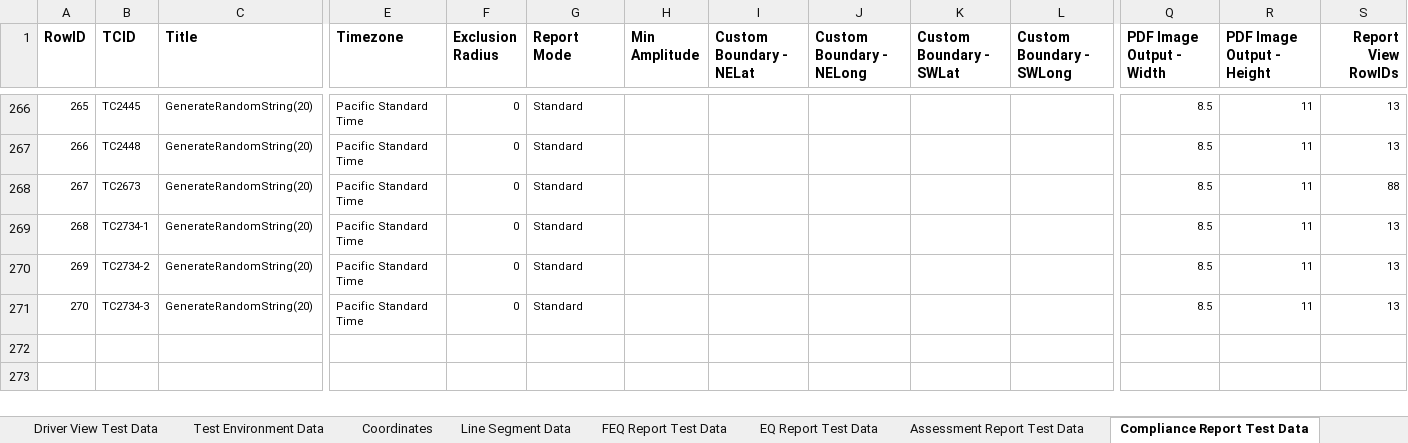
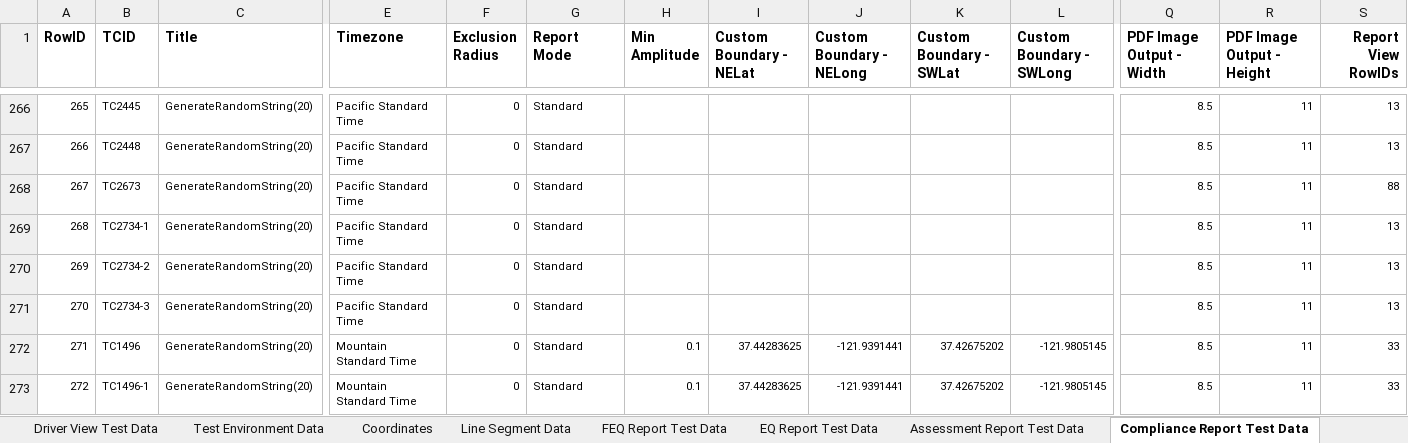
Before and after one commit to SXiang/JUnitWebTest, an Excel workbook: selenium-wd/data/TestCaseData.xlsx, sheet Compliance Report Test Data, drawn as a sheet; only a part is shown, gaps mark what is left out; values as stored, in another font and other column widths than the file's, no borders; rows hold the shown columns only; the diff names each change by its address in the sheet, - before the commit and + after, or states it on an @@ line.

```diff
--- a/selenium-wd/data/TestCaseData.xlsx (sheet Compliance Report Test Data)
+++ b/selenium-wd/data/TestCaseData.xlsx (sheet Compliance Report Test Data)
+row 272: 271 | TC1496 | GenerateRandomString(20) | Mountain Standard Time | 0 | Standard | 0.1 | 37.44283625 | -121.9391441 | 37.42675202 | -121.9805145 | 8.5 | 11 | 33
+row 273: 272 | TC1496-1 | GenerateRandomString(20) | Mountain Standard Time | 0 | Standard | 0.1 | 37.44283625 | -121.9391441 | 37.42675202 | -121.9805145 | 8.5 | 11 | 33
```
Also changed, not shown: 41 other files.
